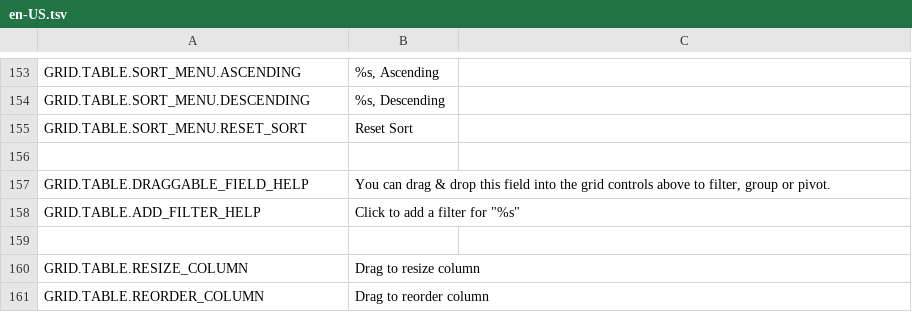
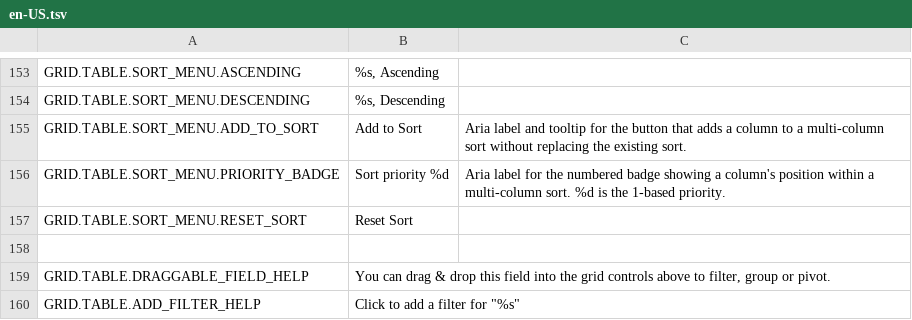
Before and after one commit to mieweb/datavis-glide, a TSV file: en-US.tsv, drawn as a sheet; only a part is shown, gaps mark what is left out; the shorter side is filled out with more unchanged rows.

Commit message:
Feature: Add ability to sort by multiple columns at once in plain or grouped output.

```diff
--- a/en-US.tsv
+++ b/en-US.tsv
@@ -154,2 +154,4 @@ GRID.TABLE.SORT_MENU.ASCENDING	%s, Ascending
 GRID.TABLE.SORT_MENU.DESCENDING	%s, Descending	
+GRID.TABLE.SORT_MENU.ADD_TO_SORT	Add to Sort	Aria label and tooltip for the button that adds a column to a multi-column sort without replacing the existing sort.
+GRID.TABLE.SORT_MENU.PRIORITY_BADGE	Sort priority %d	Aria label for the numbered badge showing a column's position within a multi-column sort. %d is the 1-based priority.
 GRID.TABLE.SORT_MENU.RESET_SORT	Reset Sort	
```
Also changed, not shown: trans/nl-NL.tsv, trans/pt-BR.tsv, 22 other files.
